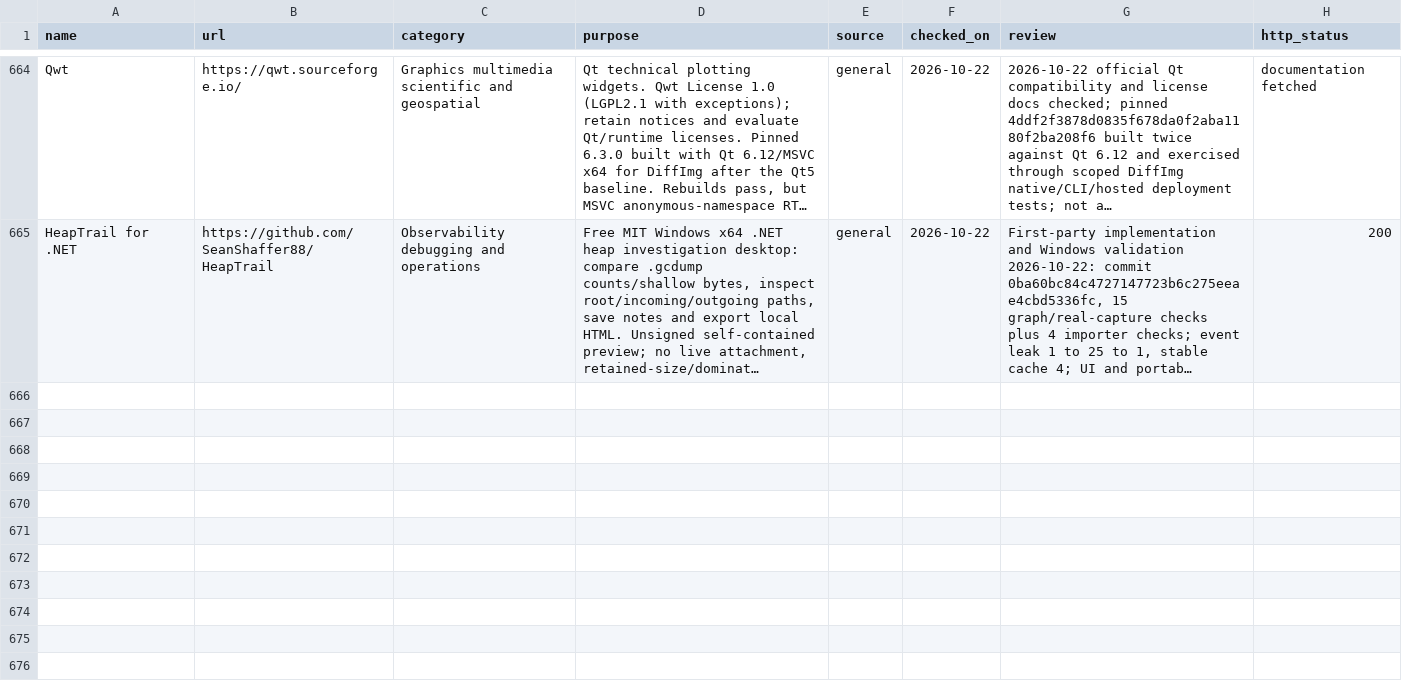
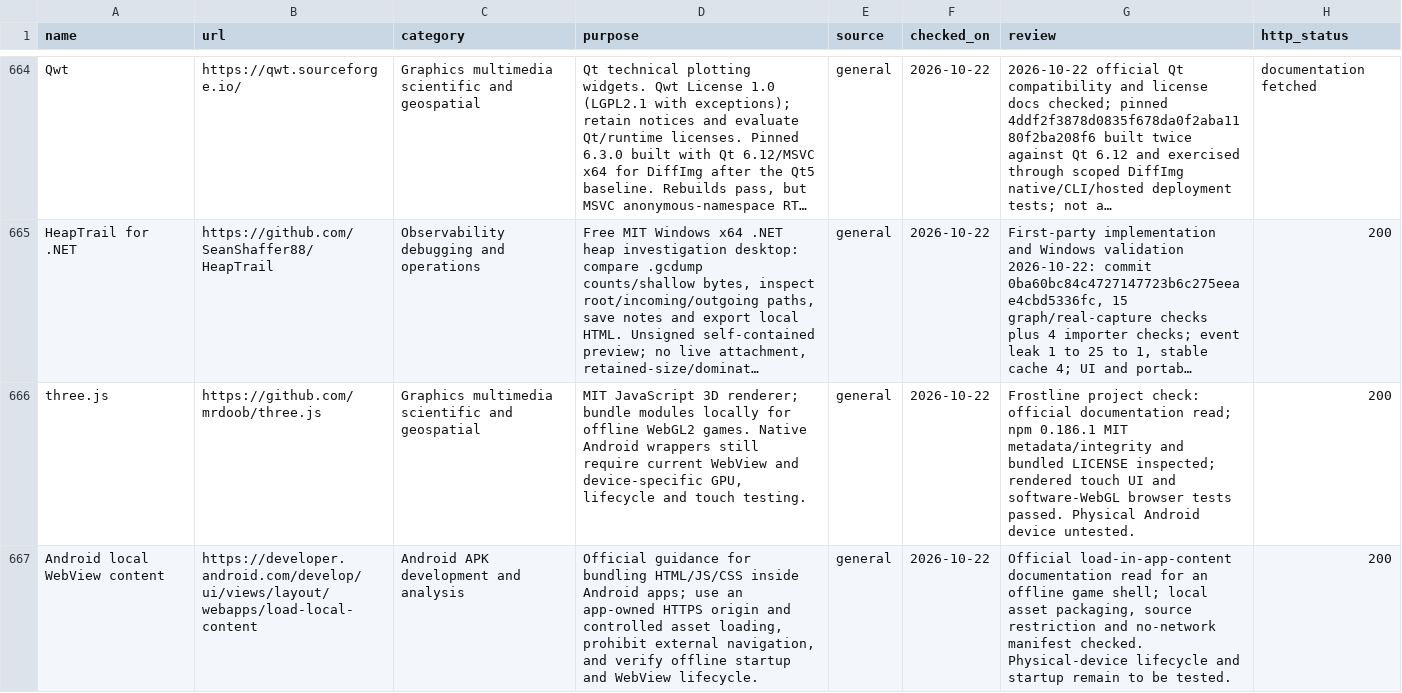
Before and after one commit to SeanShaffer88/ForAI, a CSV file: resources.csv, drawn as a sheet; only a part is shown, gaps mark what is left out; long unchanged cells end in …; the diff names each change by its address in the sheet, - before the commit and + after, or states it on an @@ line.

Commit message:
Add scoped offline Android rendering resources

```diff
--- a/resources.csv
+++ b/resources.csv
+row 666: three.js | https://github.com/mrdoob/three.js | Graphics multimedia scientific and geospatial | MIT JavaScript 3D renderer; bundle modules locally for offline WebGL2 games. Native Android wrappers still require current WebView and device-specific GPU, lifecycle and touch testing. | general | 2026-10-22 | Frostline project check: official documentation read; npm 0.186.1 MIT metadata/integrity and bundled LICENSE inspected; rendered touch UI and software-WebGL browser tests passed. Physical Android device untested. | 200
+row 667: Android local WebView content | https://developer.android.com/develop/ui/views/layout/webapps/load-local-content | Android APK development and analysis | Official guidance for bundling HTML/JS/CSS inside Android apps; use an app-owned HTTPS origin and controlled asset loading, prohibit external navigation, and verify offline startup and WebView lifecycle. | general | 2026-10-22 | Official load-in-app-content documentation read for an offline game shell; local asset packaging, source restriction and no-network manifest checked. Physical-device lifecycle and startup remain to be tested. | 200
```
Also changed, not shown: 6 other files.
